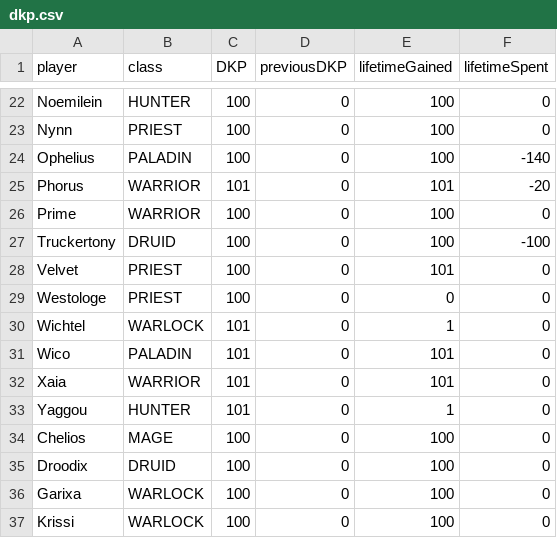
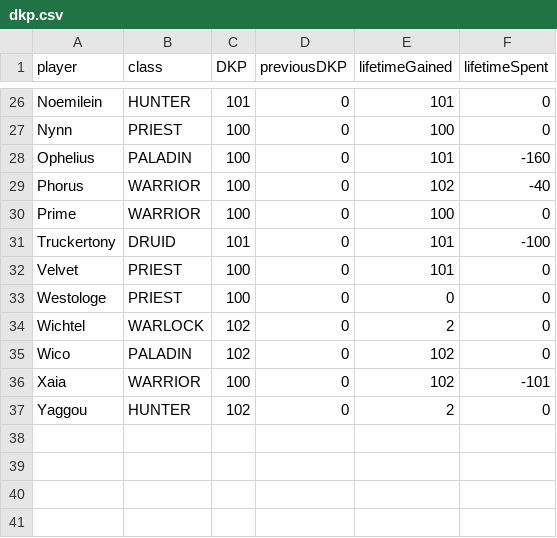
Before and after one commit to knoxz/knoxz.github.io, a CSV file: dkp.csv, drawn as a sheet; only a part is shown, gaps mark what is left out; removed rows and columns are numbered as before the commit, all else as after; the diff covers the shown part only; the diff names each change by its address in the sheet, - before the commit and + after, or states it on an @@ line.

```diff
--- a/dkp.csv
+++ b/dkp.csv
-C26 (DKP): 100
+C26 (DKP): 101
-E26 (lifetimeGained): 100
+E26 (lifetimeGained): 101
-E28 (lifetimeGained): 100
+E28 (lifetimeGained): 101
-F28 (lifetimeSpent): -140
+F28 (lifetimeSpent): -160
-C29 (DKP): 101
+C29 (DKP): 100
-E29 (lifetimeGained): 101
+E29 (lifetimeGained): 102
-F29 (lifetimeSpent): -20
+F29 (lifetimeSpent): -40
-C31 (DKP): 100
+C31 (DKP): 101
-E31 (lifetimeGained): 100
+E31 (lifetimeGained): 101
-C34:C35 (DKP): 101
+C34:C35 (DKP): 102
-E34 (lifetimeGained): 1
+E34 (lifetimeGained): 2
-E35:E36 (lifetimeGained): 101
+E35:E36 (lifetimeGained): 102
-C36 (DKP): 101
+C36 (DKP): 100
-F36 (lifetimeSpent): 0
+F36 (lifetimeSpent): -101
-C37 (DKP): 101
+C37 (DKP): 102
-E37 (lifetimeGained): 1
+E37 (lifetimeGained): 2
@@ row 34 moved to row 5: Chelios @@
@@ row 35 moved to row 8: Droodix @@
@@ row 36 moved to row 13: Garixa @@
-row 37: Krissi | WARLOCK | 100 | 0 | 100 | 0
```
Also changed, not shown: 1 added row and 39 edited cells elsewhere in this file, dkp_history.csv, loot_history.csv.
